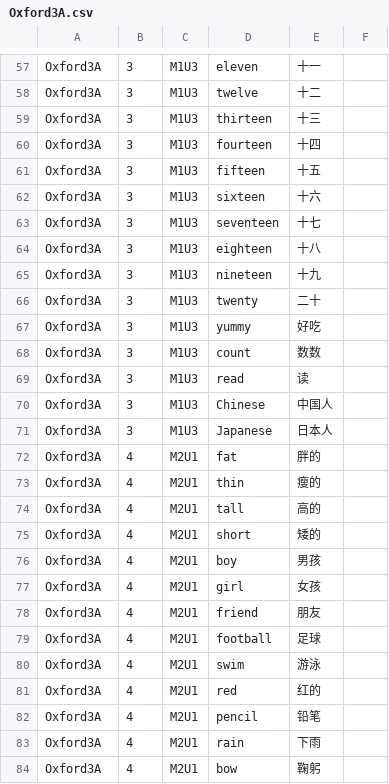
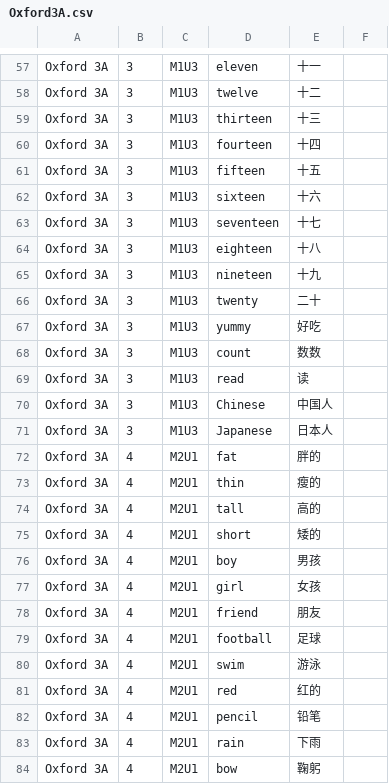
Before and after one commit to Gloomymoon/StudiousPrime, a CSV file: doc/Oxford3A.csv, drawn as a sheet; only a part is shown, gaps mark what is left out; the diff covers the shown part only; the diff names each change by its address in the sheet, - before the commit and + after, or states it on an @@ line.

```diff
--- a/doc/Oxford3A.csv
+++ b/doc/Oxford3A.csv
-A57:A84: Oxford3A
+A57:A84: Oxford 3A
```
Also changed, not shown: 131 edited cells elsewhere in this file.
